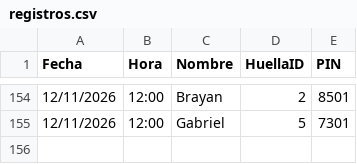
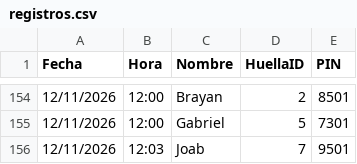
Before and after one commit to IMPLACOR/BIOMETRICO, a CSV file: registros.csv, drawn as a sheet; only a part is shown, gaps mark what is left out; the diff names each change by its address in the sheet, - before the commit and + after, or states it on an @@ line.

Commit message:
Actualizando registros desde ESP32

```diff
--- a/registros.csv
+++ b/registros.csv
+row 156: 12/11/2026 | 12:03 | Joab | 7 | 9501
```
